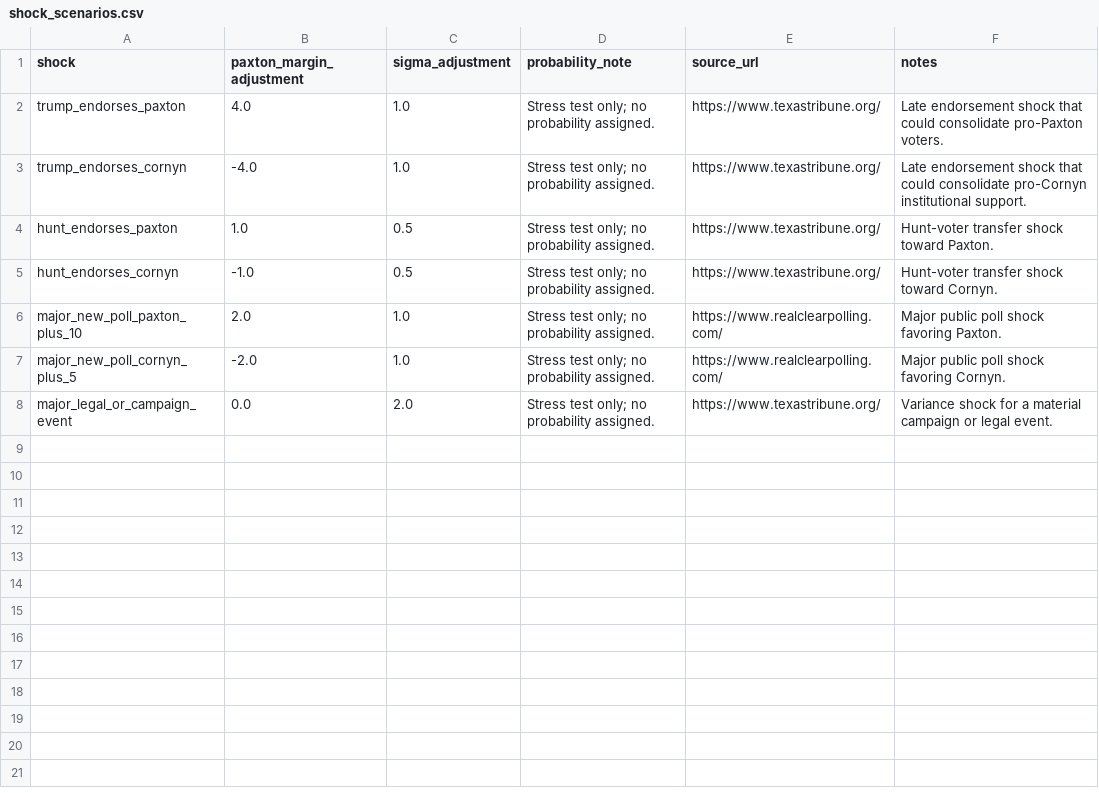
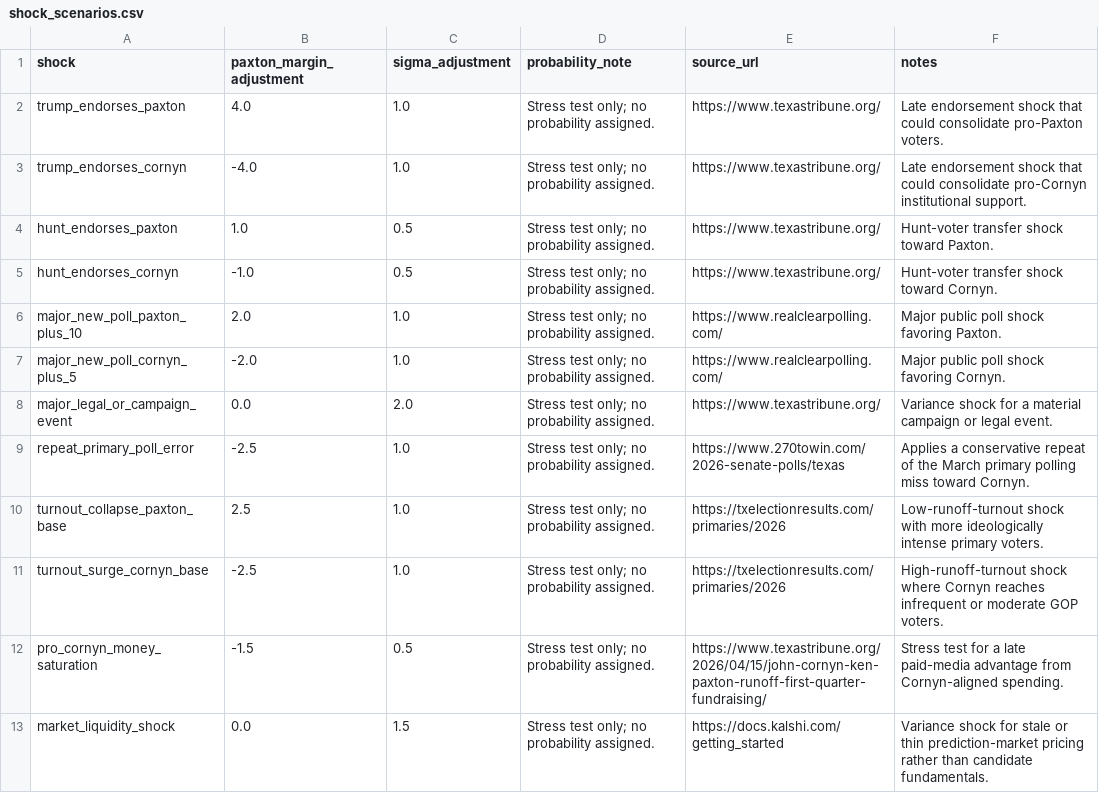
Before and after one commit to snailpop1/2026-Texas-GOP-Senate-Primary-Predictor, a CSV file: data/raw/shock_scenarios.csv, drawn as a sheet.

```diff
--- a/data/raw/shock_scenarios.csv
+++ b/data/raw/shock_scenarios.csv
@@ -8 +8,6 @@ major_new_poll_cornyn_plus_5,-2.0,1.0,Stress test only; no probability assigned.
 major_legal_or_campaign_event,0.0,2.0,Stress test only; no probability assigned.,https://www.texastribune.org/,"Variance shock for a material campaign or legal event."
+repeat_primary_poll_error,-2.5,1.0,Stress test only; no probability assigned.,https://www.270towin.com/2026-senate-polls/texas,"Applies a conservative repeat of the March primary polling miss toward Cornyn."
+turnout_collapse_paxton_base,2.5,1.0,Stress test only; no probability assigned.,https://txelectionresults.com/primaries/2026,"Low-runoff-turnout shock with more ideologically intense primary voters."
+turnout_surge_cornyn_base,-2.5,1.0,Stress test only; no probability assigned.,https://txelectionresults.com/primaries/2026,"High-runoff-turnout shock where Cornyn reaches infrequent or moderate GOP voters."
+pro_cornyn_money_saturation,-1.5,0.5,Stress test only; no probability assigned.,https://www.texastribune.org/2026/04/15/john-cornyn-ken-paxton-runoff-first-quarter-fundraising/,"Stress test for a late paid-media advantage from Cornyn-aligned spending."
+market_liquidity_shock,0.0,1.5,Stress test only; no probability assigned.,https://docs.kalshi.com/getting_started,"Variance shock for stale or thin prediction-market pricing rather than candidate fundamentals."
```
Also changed, not shown: data/processed/county_turnout_model.csv, data/processed/margin_distribution.csv, 17 other files.
